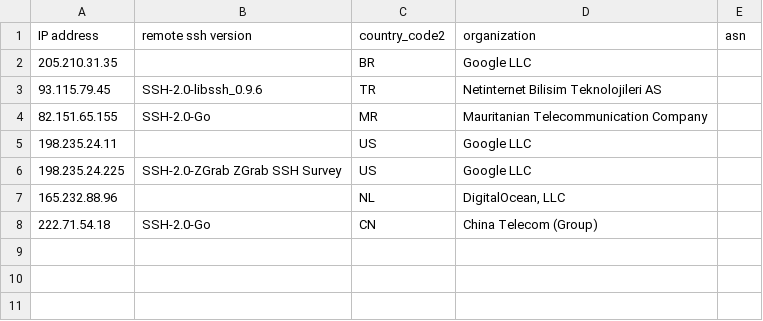
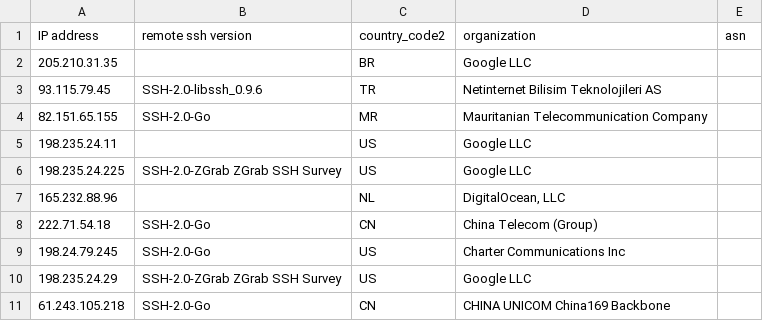
Before and after one commit to euphoria95/cowrie_honeypot_results, a CSV file: 2024-08-06_enrichment.csv, drawn as a sheet.

Commit message:
Update enrichment data for 2024-08-06

```diff
--- a/2024-08-06_enrichment.csv
+++ b/2024-08-06_enrichment.csv
@@ -8 +8,4 @@ IP address,remote ssh version,country_code2,organization,asn
 222.71.54.18,SSH-2.0-Go,CN,China Telecom (Group),
+198.24.79.245,SSH-2.0-Go,US,Charter Communications Inc,
+198.235.24.29,SSH-2.0-ZGrab ZGrab SSH Survey,US,Google LLC,
+61.243.105.218,SSH-2.0-Go,CN,CHINA UNICOM China169 Backbone,
```
